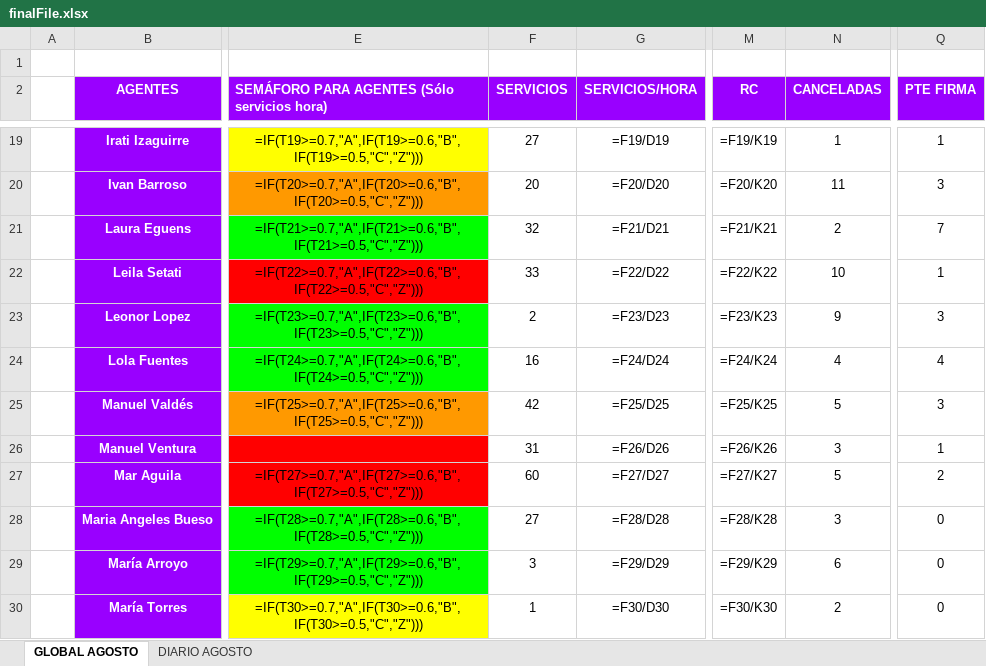
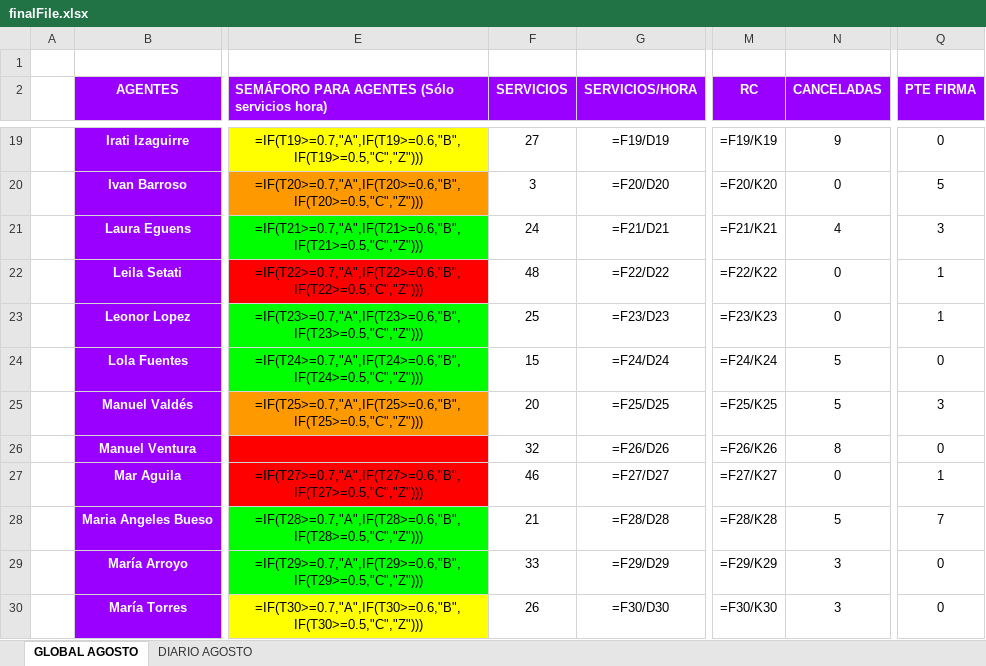
Before and after one commit to cefeidas/Finetwork-Automation, an Excel workbook: inbound/finalFile.xlsx, sheet GLOBAL AGOSTO, drawn as a sheet; only a part is shown, gaps mark what is left out; values as stored, in another font and other column widths than the file's, no borders; formulas without a stored value are shown as written; the diff covers the shown part only; the diff names each change by its address in the sheet, - before the commit and + after, or states it on an @@ line.

```diff
--- a/inbound/finalFile.xlsx (sheet GLOBAL AGOSTO)
+++ b/inbound/finalFile.xlsx (sheet GLOBAL AGOSTO)
-N19 (CANCELADAS): 1
+N19 (CANCELADAS): 9
-Q19 (PTE FIRMA): 1
+Q19 (PTE FIRMA): 0
-F20 (SERVICIOS): 20
+F20 (SERVICIOS): 3
-N20 (CANCELADAS): 11
+N20 (CANCELADAS): 0
-Q20 (PTE FIRMA): 3
+Q20 (PTE FIRMA): 5
-F21 (SERVICIOS): 32
+F21 (SERVICIOS): 24
-N21 (CANCELADAS): 2
+N21 (CANCELADAS): 4
-Q21 (PTE FIRMA): 7
+Q21 (PTE FIRMA): 3
-F22 (SERVICIOS): 33
+F22 (SERVICIOS): 48
-N22 (CANCELADAS): 10
+N22 (CANCELADAS): 0
-F23 (SERVICIOS): 2
+F23 (SERVICIOS): 25
-N23 (CANCELADAS): 9
+N23 (CANCELADAS): 0
-Q23 (PTE FIRMA): 3
+Q23 (PTE FIRMA): 1
-F24 (SERVICIOS): 16
+F24 (SERVICIOS): 15
-N24 (CANCELADAS): 4
+N24 (CANCELADAS): 5
-Q24 (PTE FIRMA): 4
+Q24 (PTE FIRMA): 0
-F25 (SERVICIOS): 42
+F25 (SERVICIOS): 20
-F26 (SERVICIOS): 31
+F26 (SERVICIOS): 32
-N26 (CANCELADAS): 3
+N26 (CANCELADAS): 8
-Q26 (PTE FIRMA): 1
+Q26 (PTE FIRMA): 0
-F27 (SERVICIOS): 60
+F27 (SERVICIOS): 46
-N27 (CANCELADAS): 5
+N27 (CANCELADAS): 0
-Q27 (PTE FIRMA): 2
+Q27 (PTE FIRMA): 1
-F28 (SERVICIOS): 27
+F28 (SERVICIOS): 21
-N28 (CANCELADAS): 3
+N28 (CANCELADAS): 5
-Q28 (PTE FIRMA): 0
+Q28 (PTE FIRMA): 7
-F29 (SERVICIOS): 3
+F29 (SERVICIOS): 33
-N29 (CANCELADAS): 6
+N29 (CANCELADAS): 3
-F30 (SERVICIOS): 1
+F30 (SERVICIOS): 26
-N30 (CANCELADAS): 2
+N30 (CANCELADAS): 3
```
Also changed, not shown: 1 added row, 1 removed row and 62 edited cells elsewhere in this sheet, 2 other files.
